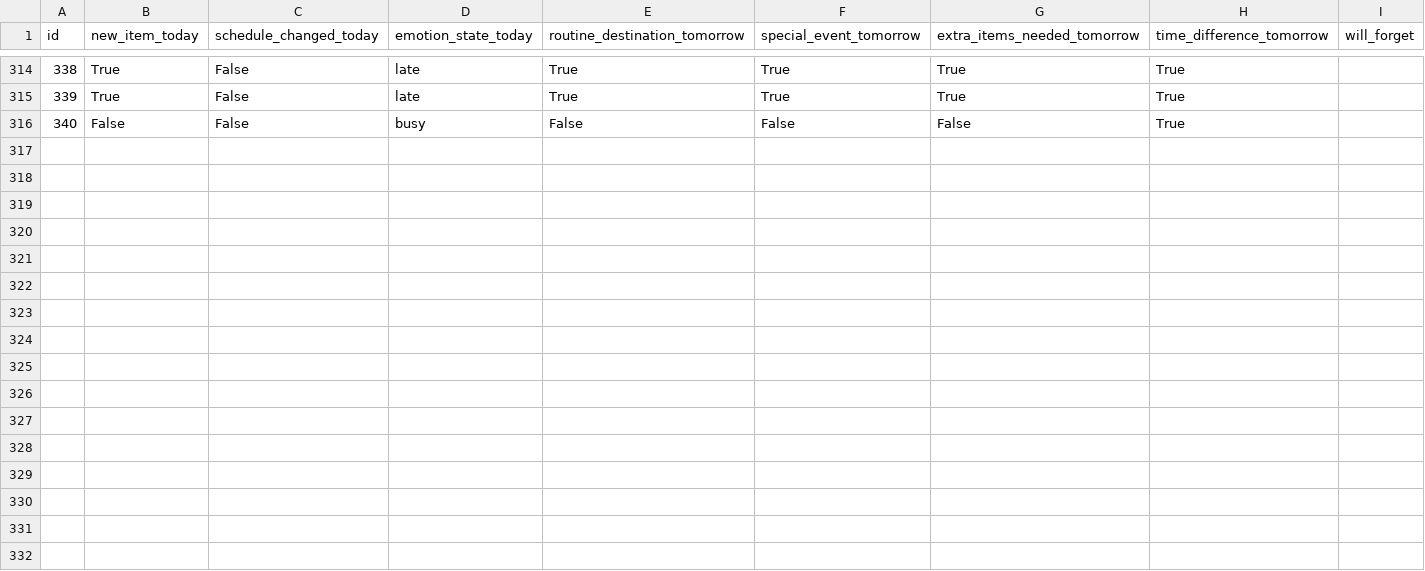
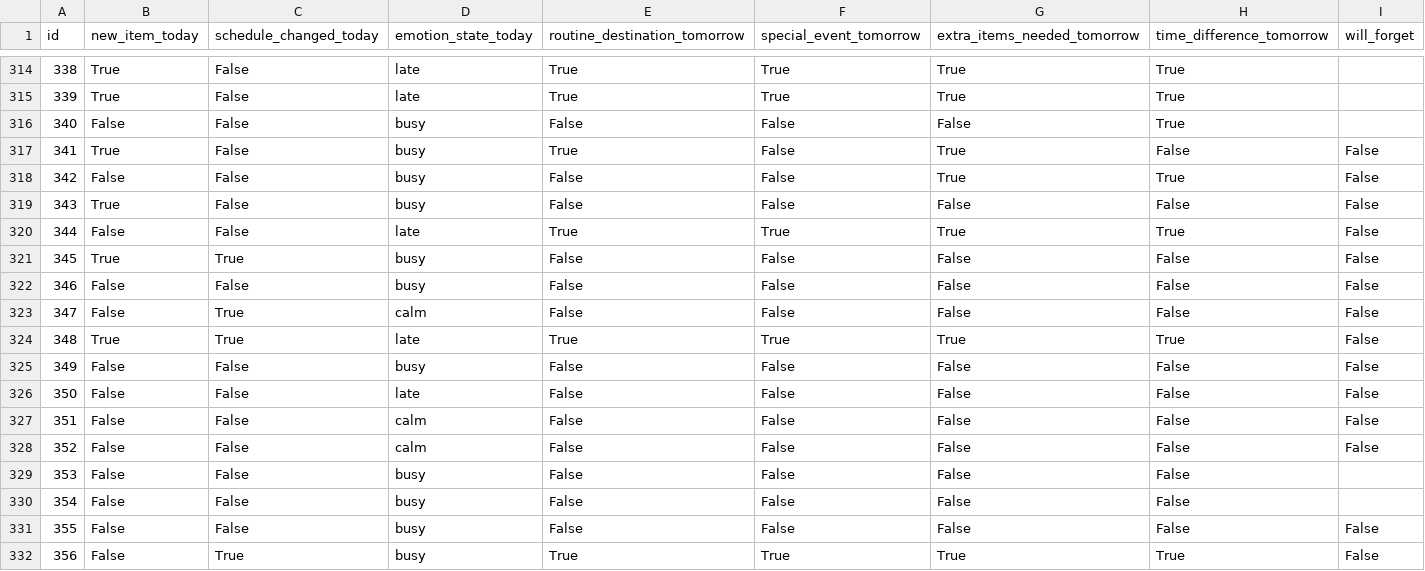
Before and after one commit to iharashuuji/portfolio, a CSV file: exports/logs.csv, drawn as a sheet; only a part is shown, gaps mark what is left out; the diff names each change by its address in the sheet, - before the commit and + after, or states it on an @@ line.

```diff
--- a/exports/logs.csv
+++ b/exports/logs.csv
+row 317: 341 | True | False | busy | True | False | True | False | False
+row 318: 342 | False | False | busy | False | False | True | True | False
+row 319: 343 | True | False | busy | False | False | False | False | False
+row 320: 344 | False | False | late | True | True | True | True | False
+row 321: 345 | True | True | busy | False | False | False | False | False
+row 322: 346 | False | False | busy | False | False | False | False | False
+row 323: 347 | False | True | calm | False | False | False | False | False
+row 324: 348 | True | True | late | True | True | True | True | False
+row 325: 349 | False | False | busy | False | False | False | False | False
+row 326: 350 | False | False | late | False | False | False | False | False
+row 327: 351 | False | False | calm | False | False | False | False | False
+row 328: 352 | False | False | calm | False | False | False | False | False
+row 329: 353 | False | False | busy | False | False | False | False
+row 330: 354 | False | False | busy | False | False | False | False
+row 331: 355 | False | False | busy | False | False | False | False | False
+row 332: 356 | False | True | busy | True | True | True | True | False
```
Also changed, not shown: 9 other files.
